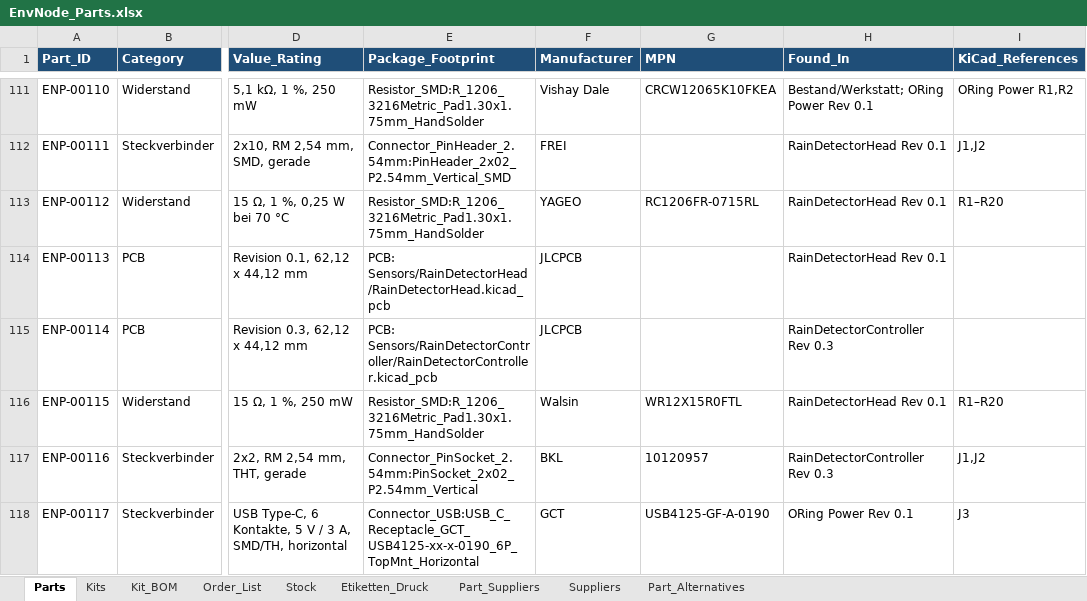
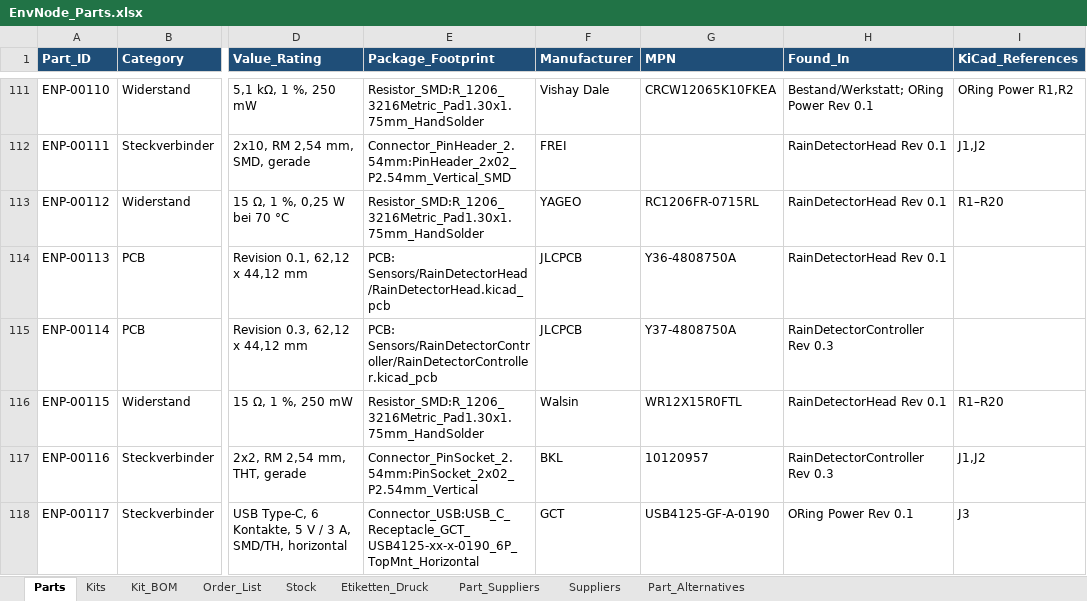
Before and after one commit to magicamun/EnvNode, an Excel workbook: hardware/EnvNode_Parts.xlsx, sheet Parts, drawn as a sheet; only a part is shown, gaps mark what is left out; values as stored, in another font and other column widths than the file's, no borders; conditional formats and table styles not drawn; the diff covers the shown part only; the diff names each change by its address in the sheet, - before the commit and + after, or states it on an @@ line.

Commit message:
Update parts inventory, kits and procurement planning

```diff
--- a/hardware/EnvNode_Parts.xlsx (sheet Parts)
+++ b/hardware/EnvNode_Parts.xlsx (sheet Parts)
-G114 (MPN): (empty)
+G114 (MPN): Y36-4808750A
-G115 (MPN): (empty)
+G115 (MPN): Y37-4808750A
```
Also changed, not shown: 3 added rows and 9 edited cells elsewhere in this sheet, sheet Kit_BOM, sheet Stock, sheet Order_List, sheet Part_Suppliers, sheet Kits, sheet Part_Alternatives, formulas that keep their value, hidden cells.
